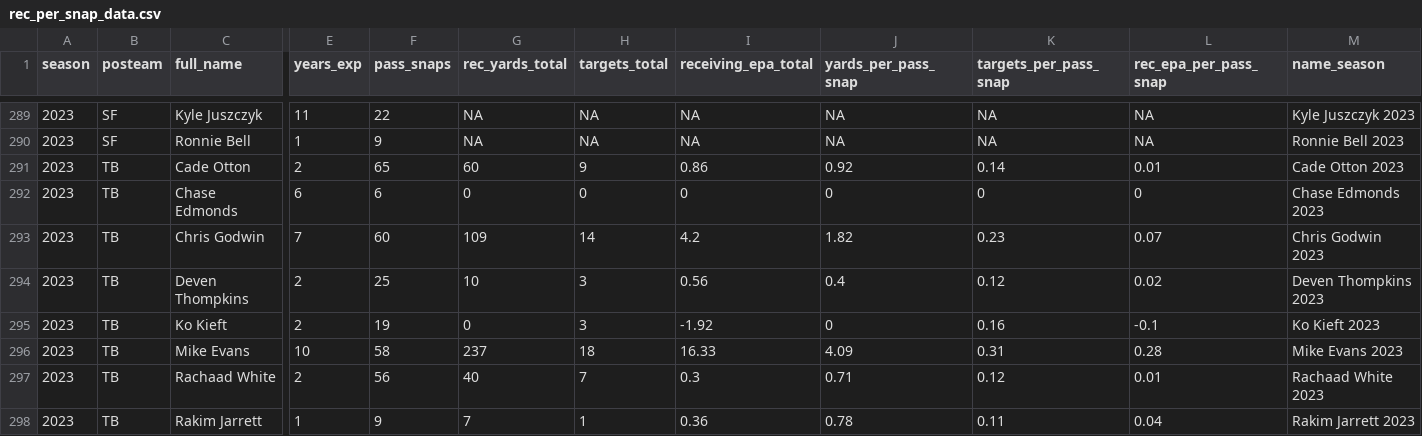
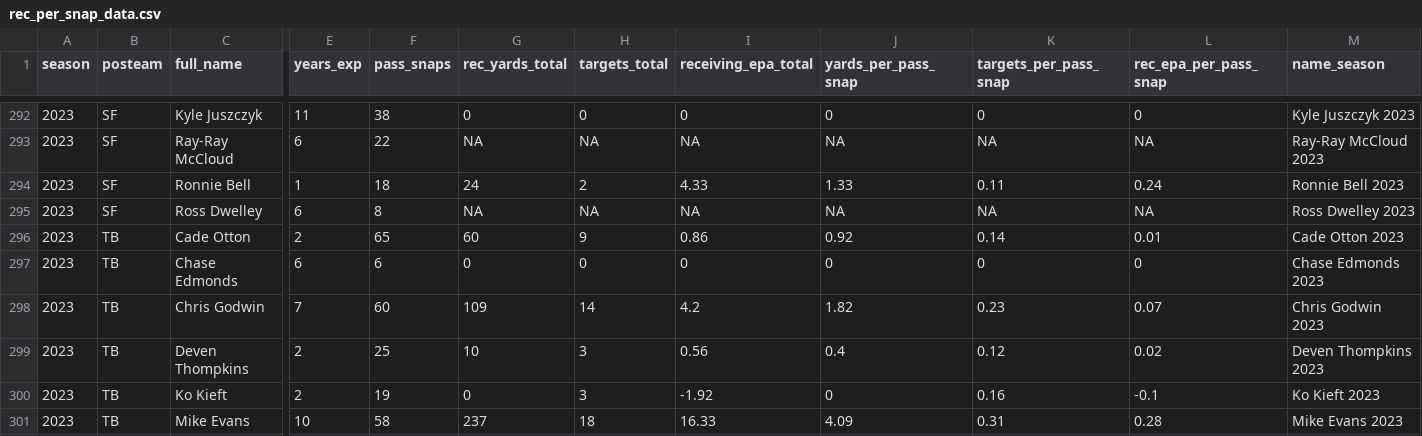
Before and after one commit to albtree/nfl-per-pass-snap, a CSV file: rec_per_snap_data.csv, drawn as a sheet; only a part is shown, gaps mark what is left out; the shorter side is filled out with more unchanged rows; addresses are those after the commit; rows hold the shown columns only; the diff covers the shown part only; the diff names each change by its address in the sheet, - before the commit and + after, or states it on an @@ line.

```diff
--- a/rec_per_snap_data.csv
+++ b/rec_per_snap_data.csv
-F292 (pass_snaps): 22
+F292 (pass_snaps): 38
-G292 (rec_yards_total): NA
+G292 (rec_yards_total): 0
-H292 (targets_total): NA
+H292 (targets_total): 0
-I292 (receiving_epa_total): NA
+I292 (receiving_epa_total): 0
-J292 (yards_per_pass_snap): NA
+J292 (yards_per_pass_snap): 0
-K292 (targets_per_pass_snap): NA
+K292 (targets_per_pass_snap): 0
-L292 (rec_epa_per_pass_snap): NA
+L292 (rec_epa_per_pass_snap): 0
+row 293: 2023 | SF | Ray-Ray McCloud | 6 | 22 | NA | NA | NA | NA | NA | NA | Ray-Ray McCloud 2023
-F294 (pass_snaps): 9
+F294 (pass_snaps): 18
-G294 (rec_yards_total): NA
+G294 (rec_yards_total): 24
-H294 (targets_total): NA
+H294 (targets_total): 2
-I294 (receiving_epa_total): NA
+I294 (receiving_epa_total): 4.33
-J294 (yards_per_pass_snap): NA
+J294 (yards_per_pass_snap): 1.33
-K294 (targets_per_pass_snap): NA
+K294 (targets_per_pass_snap): 0.11
-L294 (rec_epa_per_pass_snap): NA
+L294 (rec_epa_per_pass_snap): 0.24
+row 295: 2023 | SF | Ross Dwelley | 6 | 8 | NA | NA | NA | NA | NA | NA | Ross Dwelley 2023
```
Also changed, not shown: 3 added rows and 78 edited cells elsewhere in this file.
